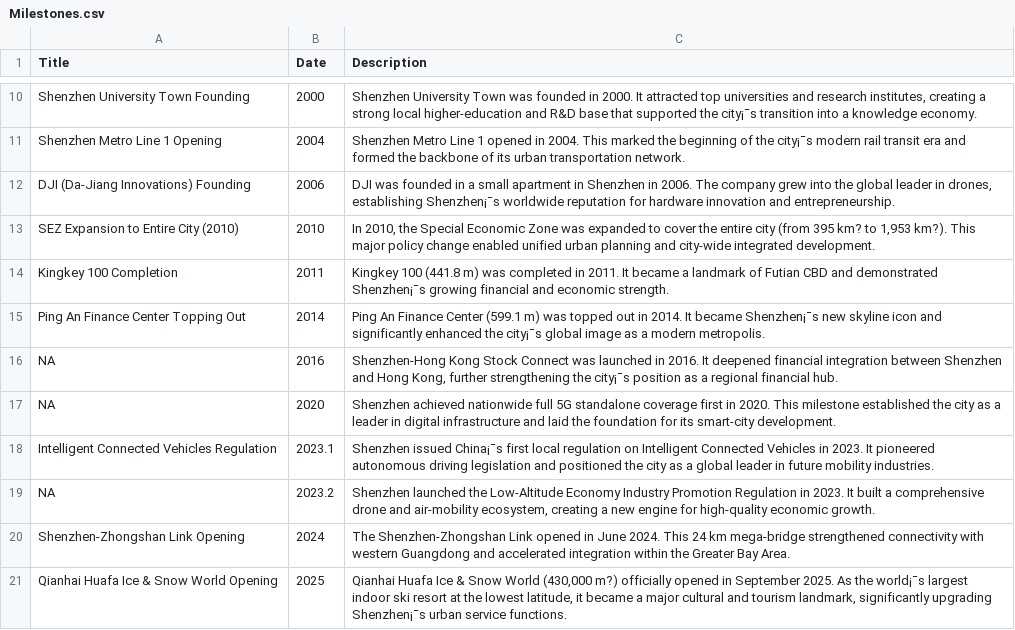
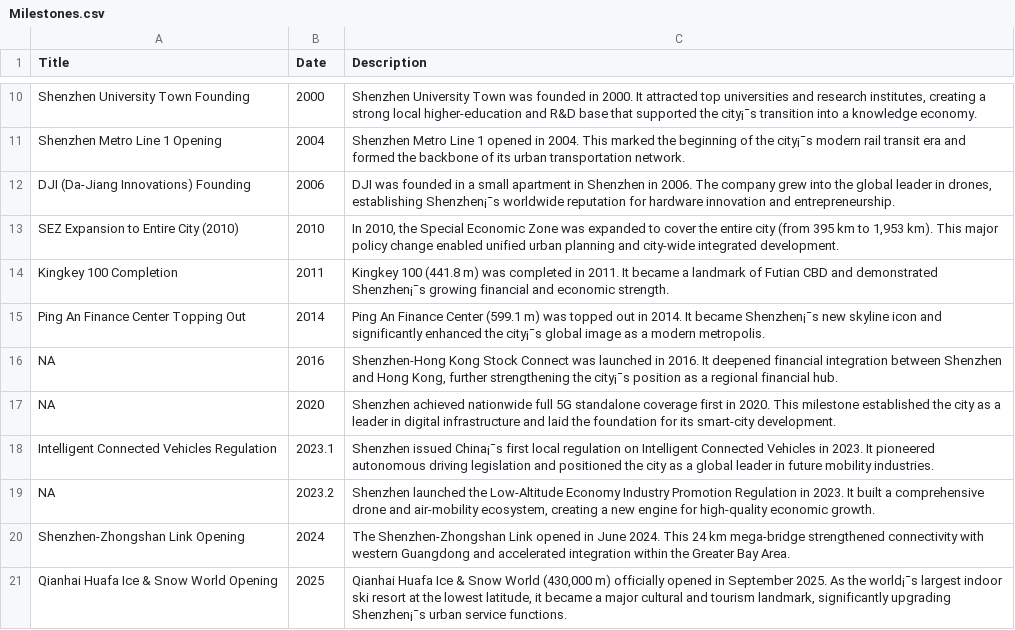
Before and after one commit to 2380363180a-del/HUDT1001-Digital-Archive1, a CSV file: Milestones.csv, drawn as a sheet; only a part is shown, gaps mark what is left out; the diff names each change by its address in the sheet, - before the commit and + after, or states it on an @@ line.

Commit message:
Update Milestones.csv

```diff
--- a/Milestones.csv
+++ b/Milestones.csv
-C13 (Description): …(from 395 km? to 1,953 km?). This major…
+C13 (Description): …(from 395 km to 1,953 km). This major…
-C21 (Description): …World (430,000 m?) officially opened…
+C21 (Description): …World (430,000 m) officially opened…
```
